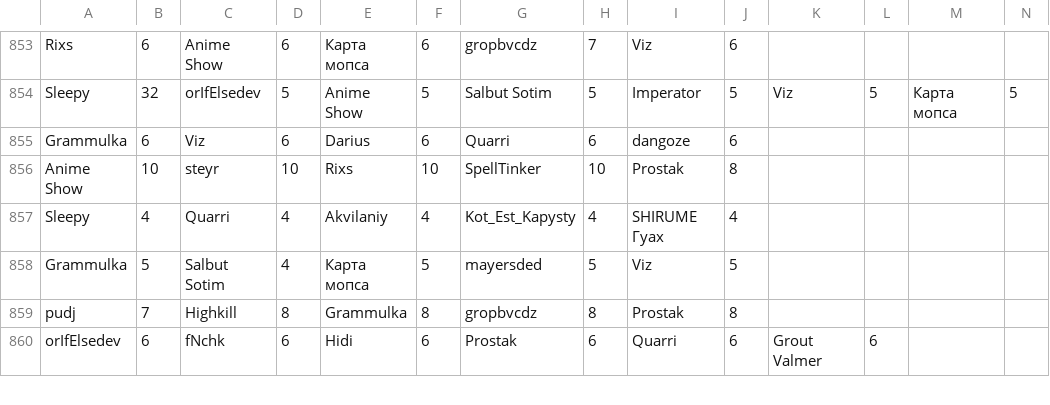
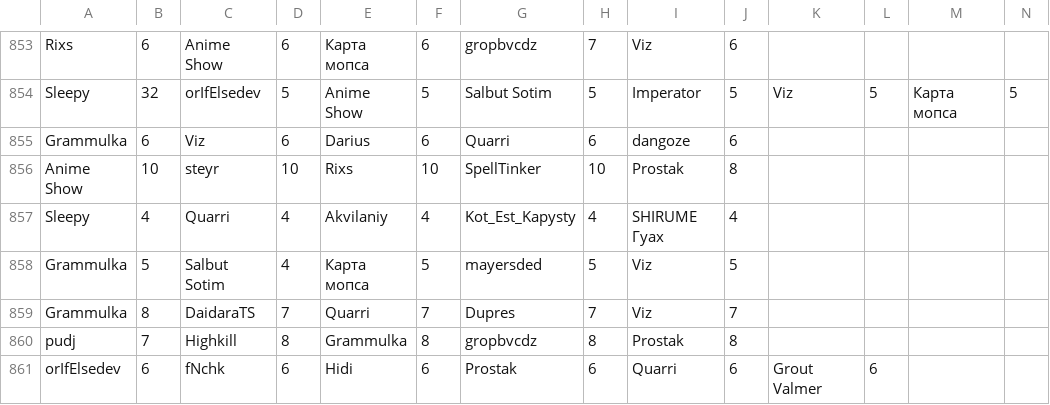
Before and after one commit to zzzRobottzzz/dnd-stats, a CSV file: stats.csv, drawn as a sheet; only a part is shown, gaps mark what is left out; rows hold the shown columns only; the diff names each change by its address in the sheet, - before the commit and + after, or states it on an @@ line.

Commit message:
Update statistics

```diff
--- a/stats.csv
+++ b/stats.csv
+row 859: Grammulka | 8 | DaidaraTS | 7 | Quarri | 7 | Dupres | 7 | Viz | 7
```
